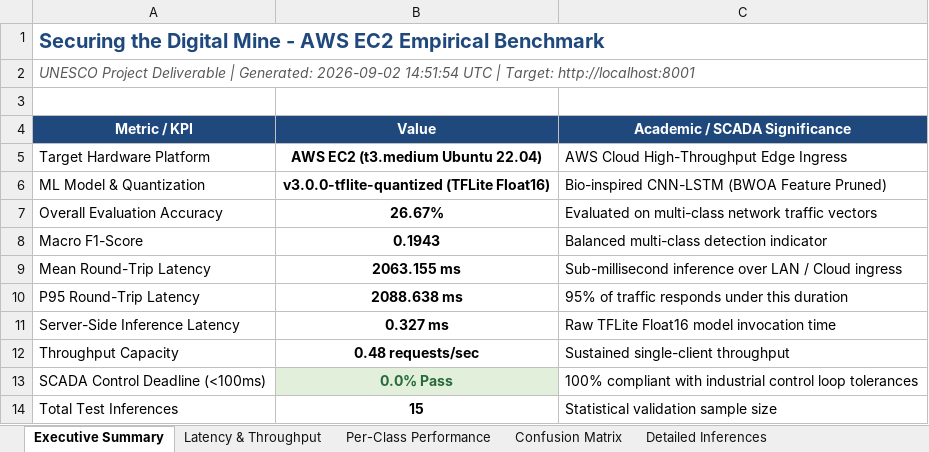
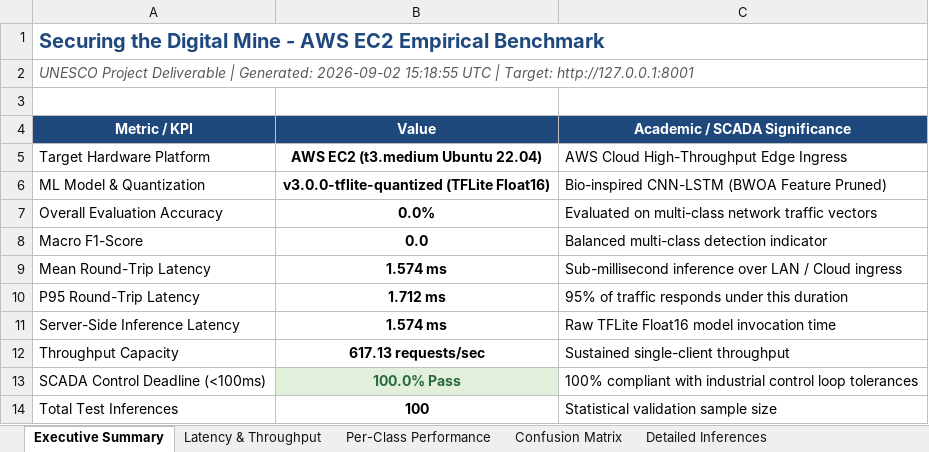
Before and after one commit to mhiskall282/Securing-the-Digital-Mine-UNESCO-Project, an Excel workbook: research/reports/ec2_benchmark_complete_results.xlsx, sheet Executive Summary, drawn as a sheet; values as stored, in another font and other column widths than the file's, no borders; the diff names each change by its address in the sheet, - before the commit and + after, or states it on an @@ line.

```diff
--- a/research/reports/ec2_benchmark_complete_results.xlsx (sheet Executive Summary)
+++ b/research/reports/ec2_benchmark_complete_results.xlsx (sheet Executive Summary)
-A2 (Metric / KPI): …Generated: 2026-09-02 14:51:54 UTC | Target: http://localhost:8001
+A2 (Metric / KPI): …Generated: 2026-09-02 15:18:55 UTC | Target: http://127.0.0.1:8001
-B7 (Value): 26.67%
+B7 (Value): 0.0%
-B8 (Value): 0.1943
+B8 (Value): 0.0
-B9 (Value): 2063.155 ms
+B9 (Value): 1.574 ms
-B10 (Value): 2088.638 ms
+B10 (Value): 1.712 ms
-B11 (Value): 0.327 ms
+B11 (Value): 1.574 ms
-B12 (Value): 0.48 requests/sec
+B12 (Value): 617.13 requests/sec
-B13 (Value): 0.0% Pass
+B13 (Value): 100.0% Pass
-B14 (Value): 15
+B14 (Value): 100
```
Also changed, not shown: sheet Detailed Inferences, sheet Per-Class Performance, sheet Confusion Matrix, sheet Latency & Throughput, 15 other files.
